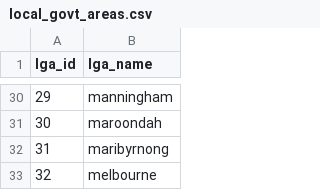
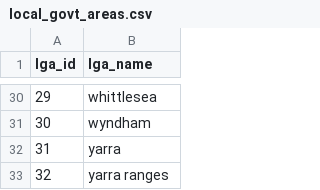
Before and after one commit to jMacProd/ETL-to-PostgreSQL, a CSV file: 005_Load_SQL/01_Inputs/local_govt_areas.csv, drawn as a sheet; only a part is shown, gaps mark what is left out; the diff covers the shown part only.

```diff
--- a/005_Load_SQL/01_Inputs/local_govt_areas.csv
+++ b/005_Load_SQL/01_Inputs/local_govt_areas.csv
@@ -30,4 +30,4 @@ lga_id,lga_name
-29,manningham
-30,maroondah
-31,maribyrnong
-32,melbourne
+29,whittlesea
+30,wyndham
+31,yarra
+32,yarra ranges
```
Also changed, not shown: 27 edited cells elsewhere in this file, 005_Load_SQL/01_Inputs/lga_suburbs.csv, 2 other files.
